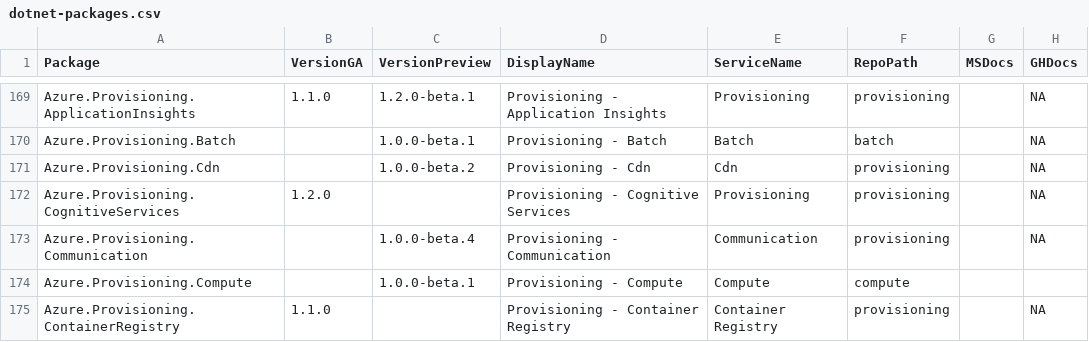
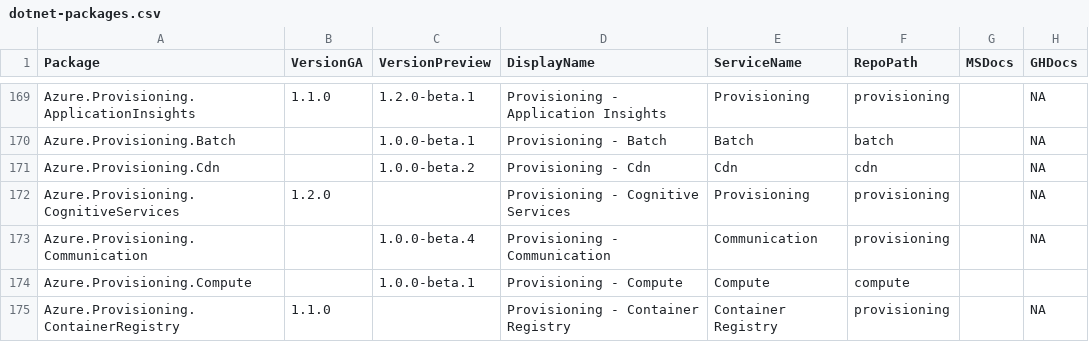
Before and after one commit to Azure/azure-sdk, a CSV file: _data/releases/latest/dotnet-packages.csv, drawn as a sheet; only a part is shown, gaps mark what is left out; the diff names each change by its address in the sheet, - before the commit and + after, or states it on an @@ line.

```diff
--- a/_data/releases/latest/dotnet-packages.csv
+++ b/_data/releases/latest/dotnet-packages.csv
-F171 (RepoPath): provisioning
+F171 (RepoPath): cdn
```
Also changed, not shown: _data/releases/latest/java-packages.csv, _data/releases/latest/js-packages.csv.
